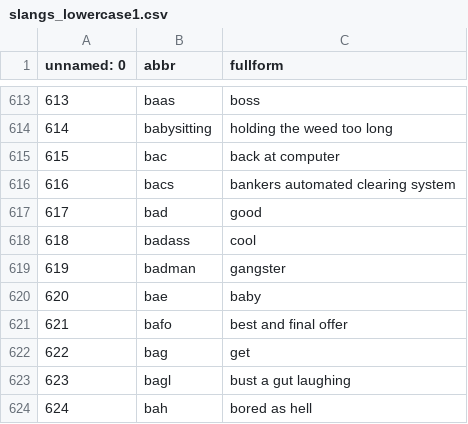
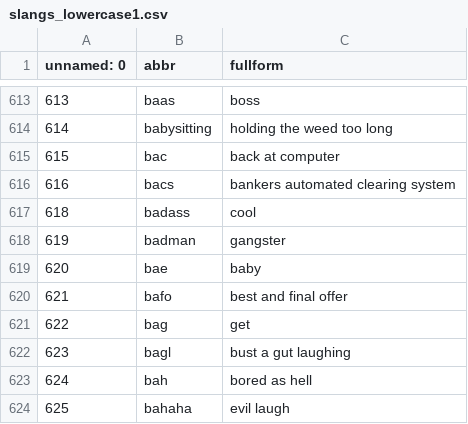
Before and after one commit to dinadz04/datalagi, a CSV file: slangs_lowercase1.csv, drawn as a sheet; only a part is shown, gaps mark what is left out; the shorter side is filled out with more unchanged rows; the diff names each change by its address in the sheet, - before the commit and + after, or states it on an @@ line.

Commit message:
Update slangs_lowercase1.csv

```diff
--- a/slangs_lowercase1.csv
+++ b/slangs_lowercase1.csv
-row 617: 617 | bad | good
```
